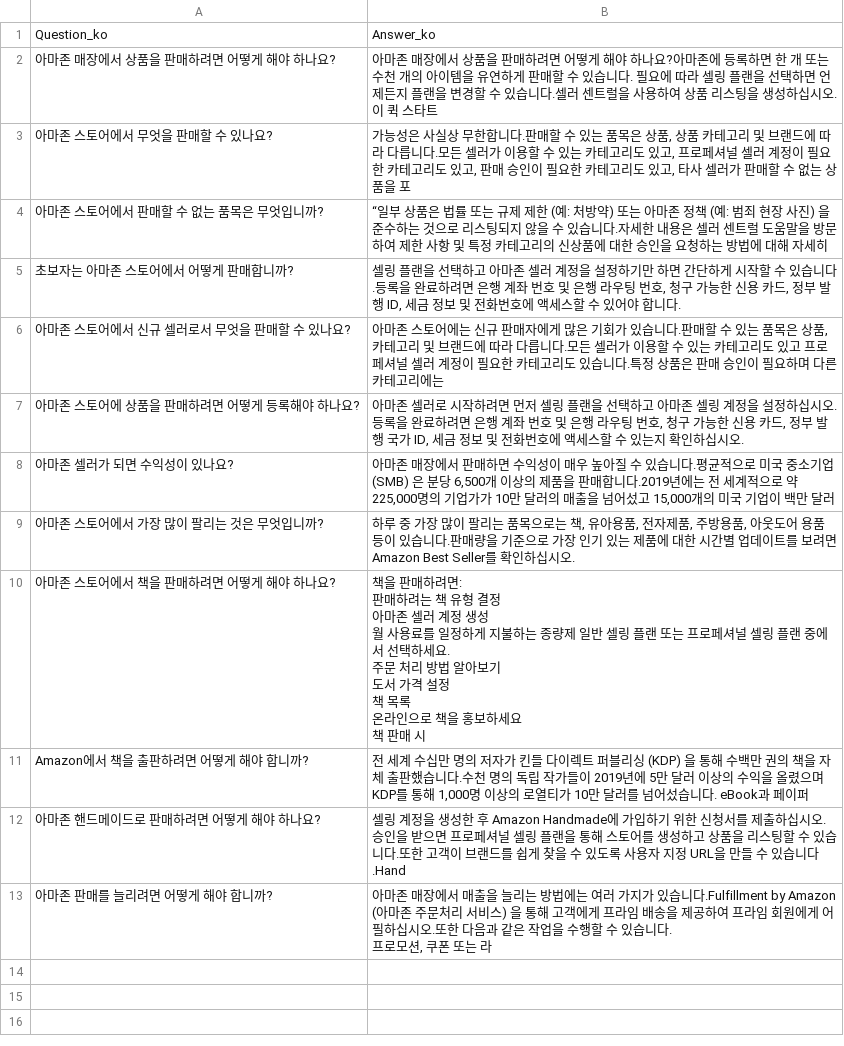
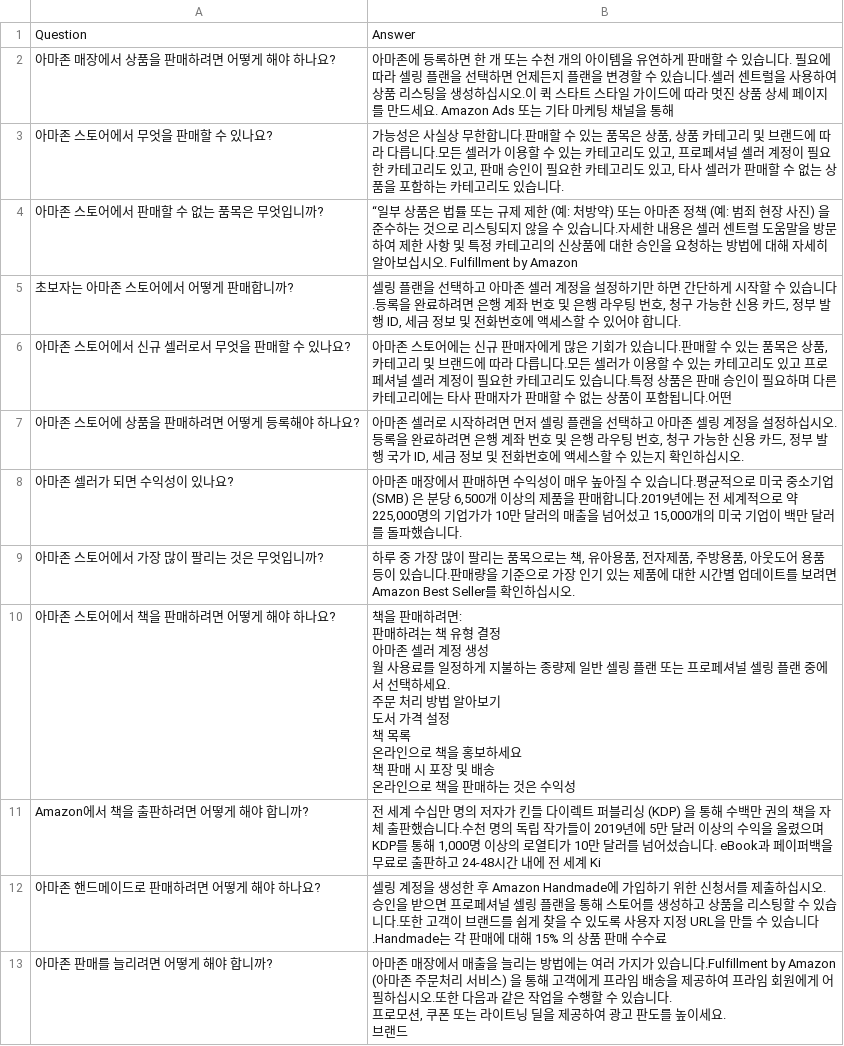
Before and after one commit to aws-samples/aws-ai-ml-workshop-kr, a CSV file: sagemaker/generative-ai/1-Chatbot/Data/amazon_faq_ko.csv, drawn as a sheet.

```diff
--- a/sagemaker/generative-ai/1-Chatbot/Data/amazon_faq_ko.csv
+++ b/sagemaker/generative-ai/1-Chatbot/Data/amazon_faq_ko.csv
@@ -1,22 +1,24 @@
-Question_ko,Answer_ko
-아마존 매장에서 상품을 판매하려면 어떻게 해야 하나요?,아마존 매장에서 상품을 판매하려면 어떻게 해야 하나요?아마존에 등록하면 한 개 또는 수천 개의 아이템을 유연하게 판매할 수 있습니다. 필요에 따라 셀링 플랜을 선택하면 언제든지 플랜을 변경할 수 있습니다.셀러 센트럴을 사용하여 상품 리스팅을 생성하십시오.이 퀵 스타트
-아마존 스토어에서 무엇을 판매할 수 있나요?,"가능성은 사실상 무한합니다.판매할 수 있는 품목은 상품, 상품 카테고리 및 브랜드에 따라 다릅니다.모든 셀러가 이용할 수 있는 카테고리도 있고, 프로페셔널 셀러 계정이 필요한 카테고리도 있고, 판매 승인이 필요한 카테고리도 있고, 타사 셀러가 판매할 수 없는 상품을 포"
-아마존 스토어에서 판매할 수 없는 품목은 무엇입니까?,“일부 상품은 법률 또는 규제 제한 (예: 처방약) 또는 아마존 정책 (예: 범죄 현장 사진) 을 준수하는 것으로 리스팅되지 않을 수 있습니다.자세한 내용은 셀러 센트럴 도움말을 방문하여 제한 사항 및 특정 카테고리의 신상품에 대한 승인을 요청하는 방법에 대해 자세히
+Question,Answer
+아마존 매장에서 상품을 판매하려면 어떻게 해야 하나요?,아마존에 등록하면 한 개 또는 수천 개의 아이템을 유연하게 판매할 수 있습니다. 필요에 따라 셀링 플랜을 선택하면 언제든지 플랜을 변경할 수 있습니다.셀러 센트럴을 사용하여 상품 리스팅을 생성하십시오.이 퀵 스타트 스타일 가이드에 따라 멋진 상품 상세 페이지를 만드세요. Amazon Ads 또는 기타 마케팅 채널을 통해
+아마존 스토어에서 무엇을 판매할 수 있나요?,"가능성은 사실상 무한합니다.판매할 수 있는 품목은 상품, 상품 카테고리 및 브랜드에 따라 다릅니다.모든 셀러가 이용할 수 있는 카테고리도 있고, 프로페셔널 셀러 계정이 필요한 카테고리도 있고, 판매 승인이 필요한 카테고리도 있고, 타사 셀러가 판매할 수 없는 상품을 포함하는 카테고리도 있습니다."
+아마존 스토어에서 판매할 수 없는 품목은 무엇입니까?,“일부 상품은 법률 또는 규제 제한 (예: 처방약) 또는 아마존 정책 (예: 범죄 현장 사진) 을 준수하는 것으로 리스팅되지 않을 수 있습니다.자세한 내용은 셀러 센트럴 도움말을 방문하여 제한 사항 및 특정 카테고리의 신상품에 대한 승인을 요청하는 방법에 대해 자세히 알아보십시오. Fulfillment by Amazon
 초보자는 아마존 스토어에서 어떻게 판매합니까?,"셀링 플랜을 선택하고 아마존 셀러 계정을 설정하기만 하면 간단하게 시작할 수 있습니다.등록을 완료하려면 은행 계좌 번호 및 은행 라우팅 번호, 청구 가능한 신용 카드, 정부 발행 ID, 세금 정보 및 전화번호에 액세스할 수 있어야 합니다."
-아마존 스토어에서 신규 셀러로서 무엇을 판매할 수 있나요?,"아마존 스토어에는 신규 판매자에게 많은 기회가 있습니다.판매할 수 있는 품목은 상품, 카테고리 및 브랜드에 따라 다릅니다.모든 셀러가 이용할 수 있는 카테고리도 있고 프로페셔널 셀러 계정이 필요한 카테고리도 있습니다.특정 상품은 판매 승인이 필요하며 다른 카테고리에는 "
+아마존 스토어에서 신규 셀러로서 무엇을 판매할 수 있나요?,"아마존 스토어에는 신규 판매자에게 많은 기회가 있습니다.판매할 수 있는 품목은 상품, 카테고리 및 브랜드에 따라 다릅니다.모든 셀러가 이용할 수 있는 카테고리도 있고 프로페셔널 셀러 계정이 필요한 카테고리도 있습니다.특정 상품은 판매 승인이 필요하며 다른 카테고리에는 타사 판매자가 판매할 수 없는 상품이 포함됩니다.어떤 "
 아마존 스토어에 상품을 판매하려면 어떻게 등록해야 하나요?,"아마존 셀러로 시작하려면 먼저 셀링 플랜을 선택하고 아마존 셀링 계정을 설정하십시오.등록을 완료하려면 은행 계좌 번호 및 은행 라우팅 번호, 청구 가능한 신용 카드, 정부 발행 국가 ID, 세금 정보 및 전화번호에 액세스할 수 있는지 확인하십시오."
-아마존 셀러가 되면 수익성이 있나요?,"아마존 매장에서 판매하면 수익성이 매우 높아질 수 있습니다.평균적으로 미국 중소기업 (SMB) 은 분당 6,500개 이상의 제품을 판매합니다.2019년에는 전 세계적으로 약 225,000명의 기업가가 10만 달러의 매출을 넘어섰고 15,000개의 미국 기업이 백만 달러"
+아마존 셀러가 되면 수익성이 있나요?,"아마존 매장에서 판매하면 수익성이 매우 높아질 수 있습니다.평균적으로 미국 중소기업 (SMB) 은 분당 6,500개 이상의 제품을 판매합니다.2019년에는 전 세계적으로 약 225,000명의 기업가가 10만 달러의 매출을 넘어섰고 15,000개의 미국 기업이 백만 달러를 돌파했습니다."
 아마존 스토어에서 가장 많이 팔리는 것은 무엇입니까?,"하루 중 가장 많이 팔리는 품목으로는 책, 유아용품, 전자제품, 주방용품, 아웃도어 용품 등이 있습니다.판매량을 기준으로 가장 인기 있는 제품에 대한 시간별 업데이트를 보려면 Amazon Best Seller를 확인하십시오."
-아마존 스토어에서 책을 판매하려면 어떻게 해야 하나요?,"책을 판매하려면:
-판매하려는 책 유형 결정
-아마존 셀러 계정 생성
-월 사용료를 일정하게 지불하는 종량제 일반 셀링 플랜 또는 프로페셔널 셀링 플랜 중에서 선택하세요.
-주문 처리 방법 알아보기
-도서 가격 설정
-책 목록
-온라인으로 책을 홍보하세요
-책 판매 시"
-Amazon에서 책을 출판하려면 어떻게 해야 합니까?,"전 세계 수십만 명의 저자가 킨들 다이렉트 퍼블리싱 (KDP) 을 통해 수백만 권의 책을 자체 출판했습니다.수천 명의 독립 작가들이 2019년에 5만 달러 이상의 수익을 올렸으며 KDP를 통해 1,000명 이상의 로열티가 10만 달러를 넘어섰습니다. eBook과 페이퍼"
-아마존 핸드메이드로 판매하려면 어떻게 해야 하나요?,셀링 계정을 생성한 후 Amazon Handmade에 가입하기 위한 신청서를 제출하십시오.승인을 받으면 프로페셔널 셀링 플랜을 통해 스토어를 생성하고 상품을 리스팅할 수 있습니다.또한 고객이 브랜드를 쉽게 찾을 수 있도록 사용자 지정 URL을 만들 수 있습니다.Hand
-아마존 판매를 늘리려면 어떻게 해야 합니까?,"아마존 매장에서 매출을 늘리는 방법에는 여러 가지가 있습니다.Fulfillment by Amazon (아마존 주문처리 서비스) 을 통해 고객에게 프라임 배송을 제공하여 프라임 회원에게 어필하십시오.또한 다음과 같은 작업을 수행할 수 있습니다.
-프로모션, 쿠폰 또는 라"
+아마존 스토어에서 책을 판매하려면 어떻게 해야 하나요?,"책을 판매하려면:
+판매하려는 책 유형 결정
+아마존 셀러 계정 생성
+월 사용료를 일정하게 지불하는 종량제 일반 셀링 플랜 또는 프로페셔널 셀링 플랜 중에서 선택하세요.
+주문 처리 방법 알아보기
+도서 가격 설정
+책 목록
+온라인으로 책을 홍보하세요
+책 판매 시 포장 및 배송
+온라인으로 책을 판매하는 것은 수익성"
+Amazon에서 책을 출판하려면 어떻게 해야 합니까?,"전 세계 수십만 명의 저자가 킨들 다이렉트 퍼블리싱 (KDP) 을 통해 수백만 권의 책을 자체 출판했습니다.수천 명의 독립 작가들이 2019년에 5만 달러 이상의 수익을 올렸으며 KDP를 통해 1,000명 이상의 로열티가 10만 달러를 넘어섰습니다. eBook과 페이퍼백을 무료로 출판하고 24-48시간 내에 전 세계 Ki"
+아마존 핸드메이드로 판매하려면 어떻게 해야 하나요?,셀링 계정을 생성한 후 Amazon Handmade에 가입하기 위한 신청서를 제출하십시오.승인을 받으면 프로페셔널 셀링 플랜을 통해 스토어를 생성하고 상품을 리스팅할 수 있습니다.또한 고객이 브랜드를 쉽게 찾을 수 있도록 사용자 지정 URL을 만들 수 있습니다.Handmade는 각 판매에 대해 15% 의 상품 판매 수수료
+아마존 판매를 늘리려면 어떻게 해야 합니까?,"아마존 매장에서 매출을 늘리는 방법에는 여러 가지가 있습니다.Fulfillment by Amazon (아마존 주문처리 서비스) 을 통해 고객에게 프라임 배송을 제공하여 프라임 회원에게 어필하십시오.또한 다음과 같은 작업을 수행할 수 있습니다.
+프로모션, 쿠폰 또는 라이트닝 딜을 제공하여 광고 판도를 높이세요.
+브랜드 "
```
Also changed, not shown: sagemaker/generative-ai/1-Chatbot/Data/amazon_faq_en.csv, 5 other files.
